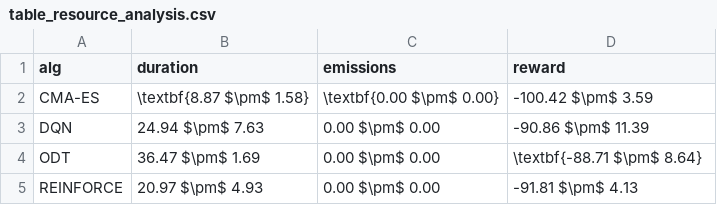
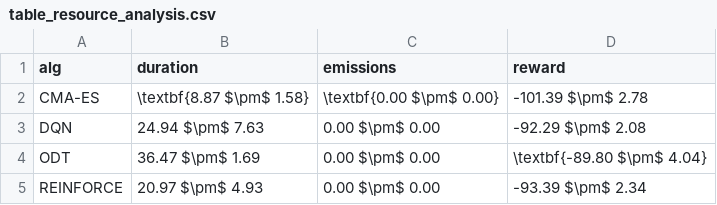
Before and after one commit to TEB244/ai-ev-routing, a CSV file: paper_figure_generators/all_v2/table_resource_analysis.csv, drawn as a sheet.

```diff
--- a/paper_figure_generators/all_v2/table_resource_analysis.csv
+++ b/paper_figure_generators/all_v2/table_resource_analysis.csv
@@ -1,5 +1,5 @@
 alg|duration|emissions|reward
-CMA-ES|\textbf{8.87 $\pm$ 1.58}|\textbf{0.00 $\pm$ 0.00}|-100.42 $\pm$ 3.59
-DQN|24.94 $\pm$ 7.63|0.00 $\pm$ 0.00|-90.86 $\pm$ 11.39
-ODT|36.47 $\pm$ 1.69|0.00 $\pm$ 0.00|\textbf{-88.71 $\pm$ 8.64}
-REINFORCE|20.97 $\pm$ 4.93|0.00 $\pm$ 0.00|-91.81 $\pm$ 4.13
+CMA-ES|\textbf{8.87 $\pm$ 1.58}|\textbf{0.00 $\pm$ 0.00}|-101.39 $\pm$ 2.78
+DQN|24.94 $\pm$ 7.63|0.00 $\pm$ 0.00|-92.29 $\pm$ 2.08
+ODT|36.47 $\pm$ 1.69|0.00 $\pm$ 0.00|\textbf{-89.80 $\pm$ 4.04}
+REINFORCE|20.97 $\pm$ 4.93|0.00 $\pm$ 0.00|-93.39 $\pm$ 2.34
```
Also changed, not shown: paper_figure_generators/all_v2/table_combined_metrics.csv, 7 other files.
